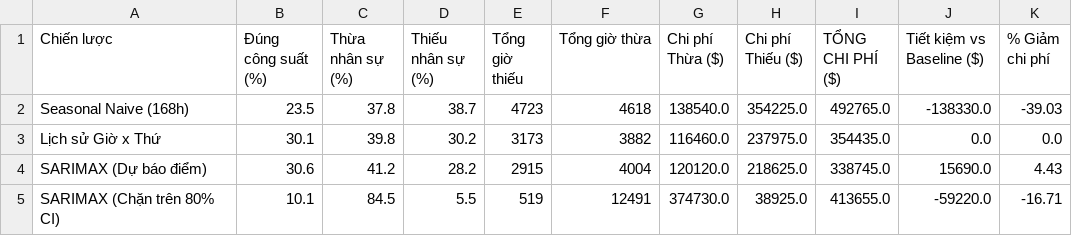
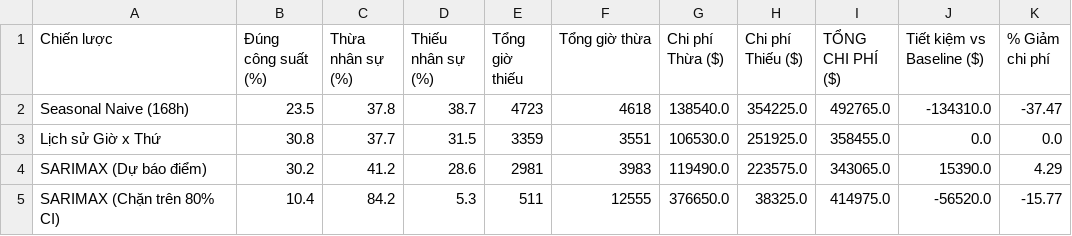
Before and after one commit to Charlotte4306/ems-forecast, a CSV file: outputs/sarimax/h1/capacity_cost_evaluation.csv, drawn as a sheet.

```diff
--- a/outputs/sarimax/h1/capacity_cost_evaluation.csv
+++ b/outputs/sarimax/h1/capacity_cost_evaluation.csv
@@ -1,5 +1,5 @@
 Chiến lược,Đúng công suất (%),Thừa nhân sự (%),Thiếu nhân sự (%),Tổng giờ thiếu,Tổng giờ thừa,Chi phí Thừa ($),Chi phí Thiếu ($),TỔNG CHI PHÍ ($),Tiết kiệm vs Baseline ($),% Giảm chi phí
-Seasonal Naive (168h),23.5,37.8,38.7,4723,4618,138540.0,354225.0,492765.0,-138330.0,-39.03
-Lịch sử Giờ x Thứ,30.1,39.8,30.2,3173,3882,116460.0,237975.0,354435.0,0.0,0.0
-SARIMAX (Dự báo điểm),30.6,41.2,28.2,2915,4004,120120.0,218625.0,338745.0,15690.0,4.43
-SARIMAX (Chặn trên 80% CI),10.1,84.5,5.5,519,12491,374730.0,38925.0,413655.0,-59220.0,-16.71
+Seasonal Naive (168h),23.5,37.8,38.7,4723,4618,138540.0,354225.0,492765.0,-134310.0,-37.47
+Lịch sử Giờ x Thứ,30.8,37.7,31.5,3359,3551,106530.0,251925.0,358455.0,0.0,0.0
+SARIMAX (Dự báo điểm),30.2,41.2,28.6,2981,3983,119490.0,223575.0,343065.0,15390.0,4.29
+SARIMAX (Chặn trên 80% CI),10.4,84.2,5.3,511,12555,376650.0,38325.0,414975.0,-56520.0,-15.77
```
Also changed, not shown: outputs/sarimax/h1/pred_sarimax.csv, outputs/sarimax/h1/staffing_schedule.csv, 9 other files.
